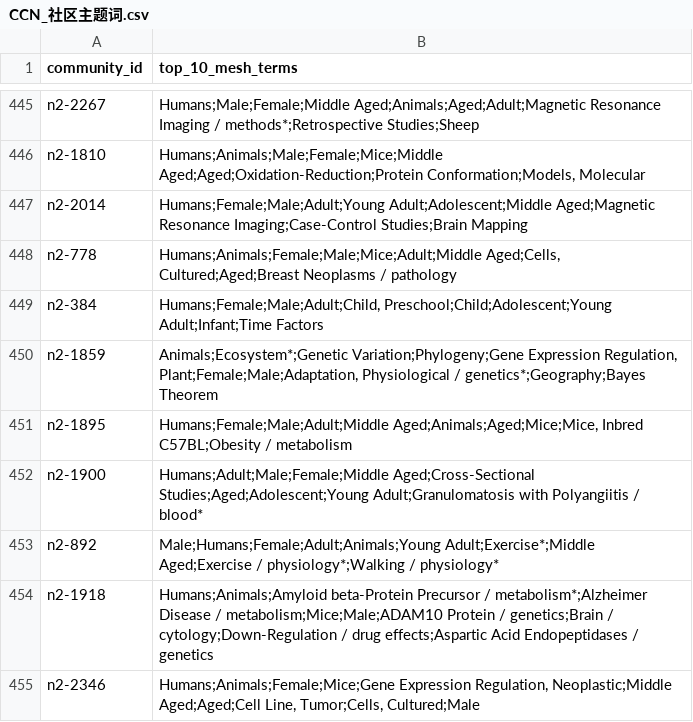
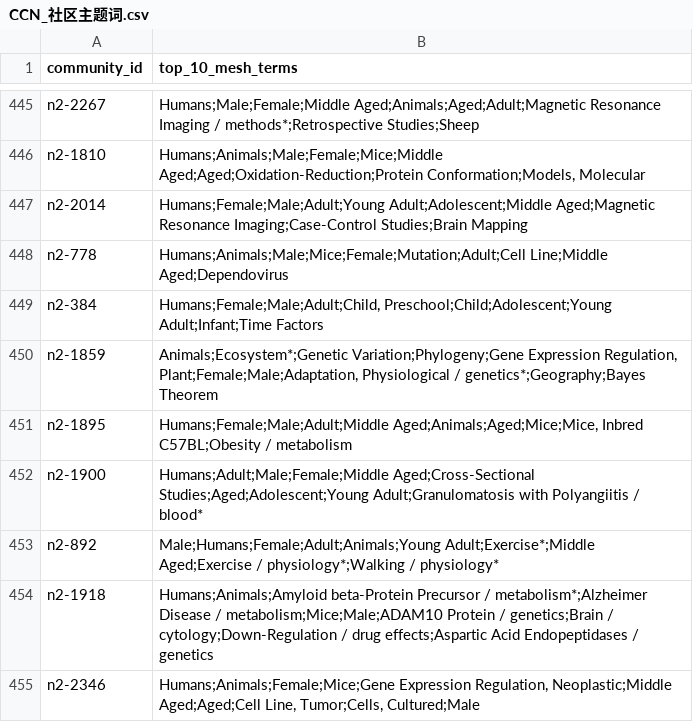
Before and after one commit to songmuli/collaborative_groups, a CSV file: CCN_社区主题词.csv, drawn as a sheet; only a part is shown, gaps mark what is left out.

Commit message:
second commit

```diff
--- a/CCN_社区主题词.csv
+++ b/CCN_社区主题词.csv
@@ -447,3 +447,3 @@ n2-1810,"Humans;Animals;Male;Female;Mice;Middle Aged;Aged;Oxidation-Reduction;Pr
 n2-2014,Humans;Female;Male;Adult;Young Adult;Adolescent;Middle Aged;Magnetic Resonance Imaging;Case-Control Studies;Brain Mapping
-n2-778,"Humans;Animals;Female;Male;Mice;Adult;Middle Aged;Cells, Cultured;Aged;Breast Neoplasms / pathology"
+n2-778,"Humans;Animals;Male;Mice;Female;Mutation;Adult;Cell Line;Middle Aged;Dependovirus"
 n2-384,"Humans;Female;Male;Adult;Child, Preschool;Child;Adolescent;Young Adult;Infant;Time Factors"
```
